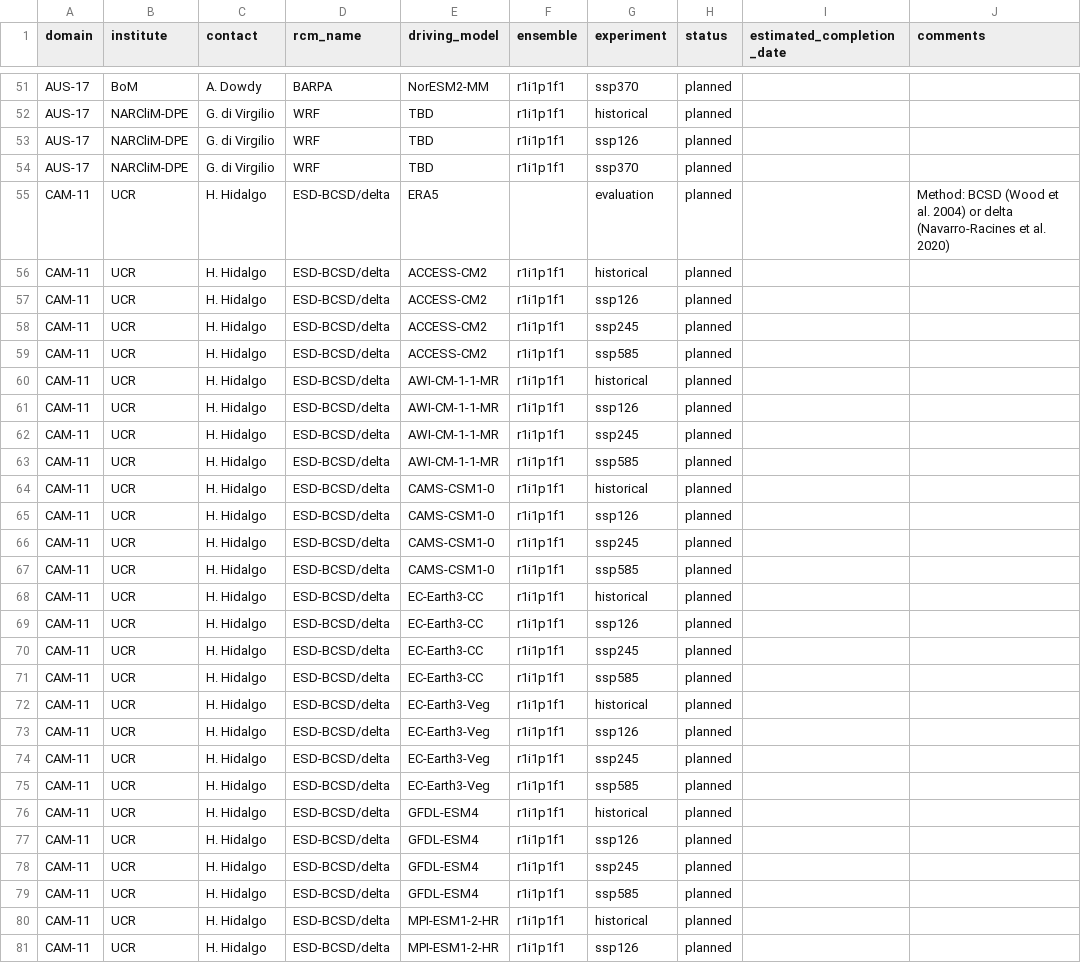
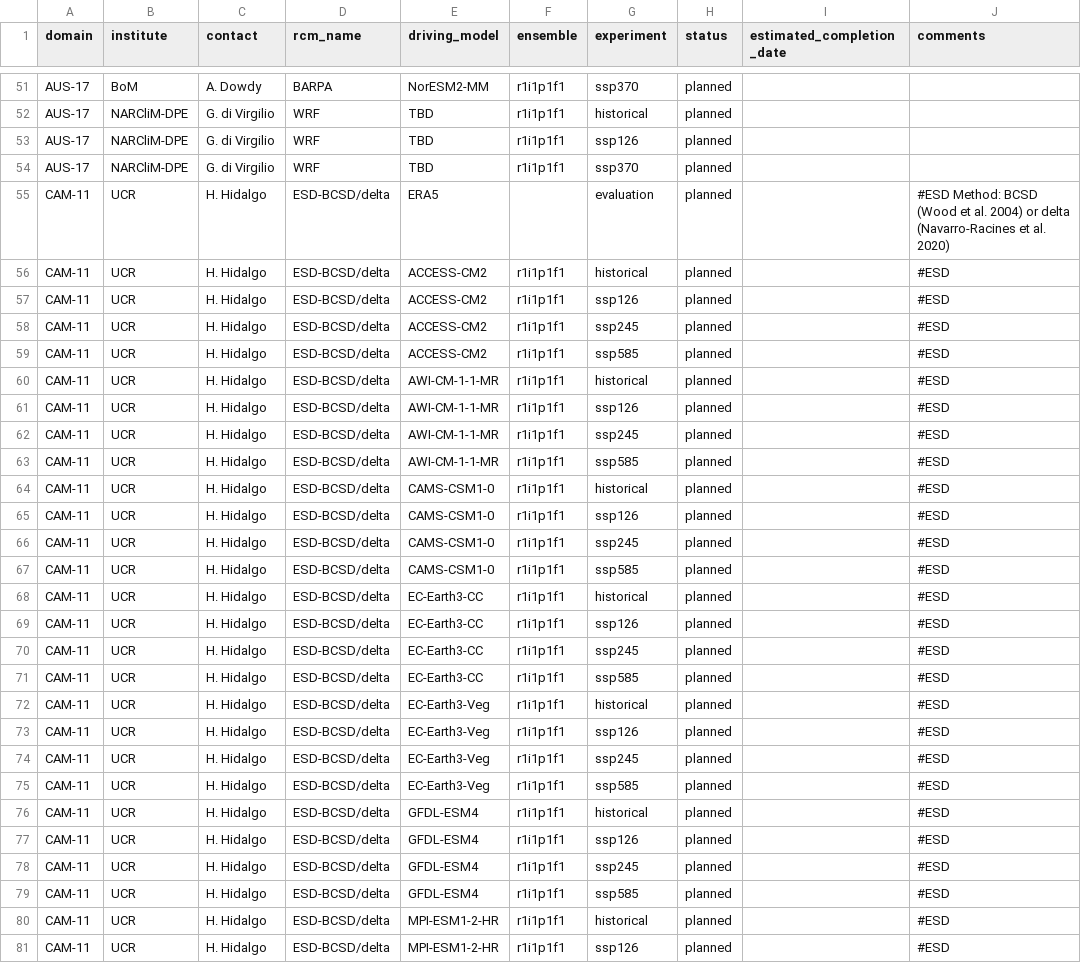
Before and after one commit to jesusff/cmip6-for-cordex, a CSV file: CMIP6_downscaling_plans.csv, drawn as a sheet; only a part is shown, gaps mark what is left out; the diff covers the shown part only.

```diff
--- a/CMIP6_downscaling_plans.csv
+++ b/CMIP6_downscaling_plans.csv
@@ -54,28 +54,28 @@ AUS-17,NARCliM-DPE,G. di Virgilio,WRF,TBD,r1i1p1f1,ssp126,planned,,
 AUS-17,NARCliM-DPE,G. di Virgilio,WRF,TBD,r1i1p1f1,ssp370,planned,,
-CAM-11,UCR,H. Hidalgo,ESD-BCSD/delta,ERA5,,evaluation,planned,,Method: BCSD (Wood et al. 2004) or delta (Navarro-Racines et al. 2020)
-CAM-11,UCR,H. Hidalgo,ESD-BCSD/delta,ACCESS-CM2,r1i1p1f1,historical,planned,,
-CAM-11,UCR,H. Hidalgo,ESD-BCSD/delta,ACCESS-CM2,r1i1p1f1,ssp126,planned,,
-CAM-11,UCR,H. Hidalgo,ESD-BCSD/delta,ACCESS-CM2,r1i1p1f1,ssp245,planned,,
-CAM-11,UCR,H. Hidalgo,ESD-BCSD/delta,ACCESS-CM2,r1i1p1f1,ssp585,planned,,
-CAM-11,UCR,H. Hidalgo,ESD-BCSD/delta,AWI-CM-1-1-MR,r1i1p1f1,historical,planned,,
-CAM-11,UCR,H. Hidalgo,ESD-BCSD/delta,AWI-CM-1-1-MR,r1i1p1f1,ssp126,planned,,
-CAM-11,UCR,H. Hidalgo,ESD-BCSD/delta,AWI-CM-1-1-MR,r1i1p1f1,ssp245,planned,,
-CAM-11,UCR,H. Hidalgo,ESD-BCSD/delta,AWI-CM-1-1-MR,r1i1p1f1,ssp585,planned,,
-CAM-11,UCR,H. Hidalgo,ESD-BCSD/delta,CAMS-CSM1-0,r1i1p1f1,historical,planned,,
-CAM-11,UCR,H. Hidalgo,ESD-BCSD/delta,CAMS-CSM1-0,r1i1p1f1,ssp126,planned,,
-CAM-11,UCR,H. Hidalgo,ESD-BCSD/delta,CAMS-CSM1-0,r1i1p1f1,ssp245,planned,,
-CAM-11,UCR,H. Hidalgo,ESD-BCSD/delta,CAMS-CSM1-0,r1i1p1f1,ssp585,planned,,
-CAM-11,UCR,H. Hidalgo,ESD-BCSD/delta,EC-Earth3-CC,r1i1p1f1,historical,planned,,
-CAM-11,UCR,H. Hidalgo,ESD-BCSD/delta,EC-Earth3-CC,r1i1p1f1,ssp126,planned,,
-CAM-11,UCR,H. Hidalgo,ESD-BCSD/delta,EC-Earth3-CC,r1i1p1f1,ssp245,planned,,
-CAM-11,UCR,H. Hidalgo,ESD-BCSD/delta,EC-Earth3-CC,r1i1p1f1,ssp585,planned,,
-CAM-11,UCR,H. Hidalgo,ESD-BCSD/delta,EC-Earth3-Veg,r1i1p1f1,historical,planned,,
-CAM-11,UCR,H. Hidalgo,ESD-BCSD/delta,EC-Earth3-Veg,r1i1p1f1,ssp126,planned,,
-CAM-11,UCR,H. Hidalgo,ESD-BCSD/delta,EC-Earth3-Veg,r1i1p1f1,ssp245,planned,,
-CAM-11,UCR,H. Hidalgo,ESD-BCSD/delta,EC-Earth3-Veg,r1i1p1f1,ssp585,planned,,
-CAM-11,UCR,H. Hidalgo,ESD-BCSD/delta,GFDL-ESM4,r1i1p1f1,historical,planned,,
-CAM-11,UCR,H. Hidalgo,ESD-BCSD/delta,GFDL-ESM4,r1i1p1f1,ssp126,planned,,
-CAM-11,UCR,H. Hidalgo,ESD-BCSD/delta,GFDL-ESM4,r1i1p1f1,ssp245,planned,,
-CAM-11,UCR,H. Hidalgo,ESD-BCSD/delta,GFDL-ESM4,r1i1p1f1,ssp585,planned,,
-CAM-11,UCR,H. Hidalgo,ESD-BCSD/delta,MPI-ESM1-2-HR,r1i1p1f1,historical,planned,,
-CAM-11,UCR,H. Hidalgo,ESD-BCSD/delta,MPI-ESM1-2-HR,r1i1p1f1,ssp126,planned,,
+CAM-11,UCR,H. Hidalgo,ESD-BCSD/delta,ERA5,,evaluation,planned,,#ESD Method: BCSD (Wood et al. 2004) or delta (Navarro-Racines et al. 2020)
+CAM-11,UCR,H. Hidalgo,ESD-BCSD/delta,ACCESS-CM2,r1i1p1f1,historical,planned,,#ESD
+CAM-11,UCR,H. Hidalgo,ESD-BCSD/delta,ACCESS-CM2,r1i1p1f1,ssp126,planned,,#ESD
+CAM-11,UCR,H. Hidalgo,ESD-BCSD/delta,ACCESS-CM2,r1i1p1f1,ssp245,planned,,#ESD
+CAM-11,UCR,H. Hidalgo,ESD-BCSD/delta,ACCESS-CM2,r1i1p1f1,ssp585,planned,,#ESD
+CAM-11,UCR,H. Hidalgo,ESD-BCSD/delta,AWI-CM-1-1-MR,r1i1p1f1,historical,planned,,#ESD
+CAM-11,UCR,H. Hidalgo,ESD-BCSD/delta,AWI-CM-1-1-MR,r1i1p1f1,ssp126,planned,,#ESD
+CAM-11,UCR,H. Hidalgo,ESD-BCSD/delta,AWI-CM-1-1-MR,r1i1p1f1,ssp245,planned,,#ESD
+CAM-11,UCR,H. Hidalgo,ESD-BCSD/delta,AWI-CM-1-1-MR,r1i1p1f1,ssp585,planned,,#ESD
+CAM-11,UCR,H. Hidalgo,ESD-BCSD/delta,CAMS-CSM1-0,r1i1p1f1,historical,planned,,#ESD
+CAM-11,UCR,H. Hidalgo,ESD-BCSD/delta,CAMS-CSM1-0,r1i1p1f1,ssp126,planned,,#ESD
+CAM-11,UCR,H. Hidalgo,ESD-BCSD/delta,CAMS-CSM1-0,r1i1p1f1,ssp245,planned,,#ESD
+CAM-11,UCR,H. Hidalgo,ESD-BCSD/delta,CAMS-CSM1-0,r1i1p1f1,ssp585,planned,,#ESD
+CAM-11,UCR,H. Hidalgo,ESD-BCSD/delta,EC-Earth3-CC,r1i1p1f1,historical,planned,,#ESD
+CAM-11,UCR,H. Hidalgo,ESD-BCSD/delta,EC-Earth3-CC,r1i1p1f1,ssp126,planned,,#ESD
+CAM-11,UCR,H. Hidalgo,ESD-BCSD/delta,EC-Earth3-CC,r1i1p1f1,ssp245,planned,,#ESD
+CAM-11,UCR,H. Hidalgo,ESD-BCSD/delta,EC-Earth3-CC,r1i1p1f1,ssp585,planned,,#ESD
+CAM-11,UCR,H. Hidalgo,ESD-BCSD/delta,EC-Earth3-Veg,r1i1p1f1,historical,planned,,#ESD
+CAM-11,UCR,H. Hidalgo,ESD-BCSD/delta,EC-Earth3-Veg,r1i1p1f1,ssp126,planned,,#ESD
+CAM-11,UCR,H. Hidalgo,ESD-BCSD/delta,EC-Earth3-Veg,r1i1p1f1,ssp245,planned,,#ESD
+CAM-11,UCR,H. Hidalgo,ESD-BCSD/delta,EC-Earth3-Veg,r1i1p1f1,ssp585,planned,,#ESD
+CAM-11,UCR,H. Hidalgo,ESD-BCSD/delta,GFDL-ESM4,r1i1p1f1,historical,planned,,#ESD
+CAM-11,UCR,H. Hidalgo,ESD-BCSD/delta,GFDL-ESM4,r1i1p1f1,ssp126,planned,,#ESD
+CAM-11,UCR,H. Hidalgo,ESD-BCSD/delta,GFDL-ESM4,r1i1p1f1,ssp245,planned,,#ESD
+CAM-11,UCR,H. Hidalgo,ESD-BCSD/delta,GFDL-ESM4,r1i1p1f1,ssp585,planned,,#ESD
+CAM-11,UCR,H. Hidalgo,ESD-BCSD/delta,MPI-ESM1-2-HR,r1i1p1f1,historical,planned,,#ESD
+CAM-11,UCR,H. Hidalgo,ESD-BCSD/delta,MPI-ESM1-2-HR,r1i1p1f1,ssp126,planned,,#ESD
```
Also changed, not shown: 1 moved row and 68 edited cells elsewhere in this file, 3 other files.
